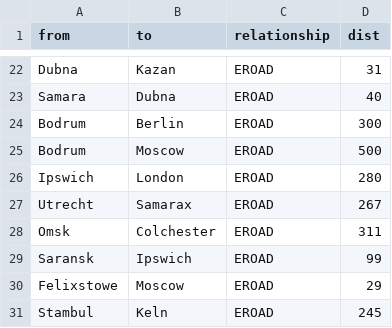
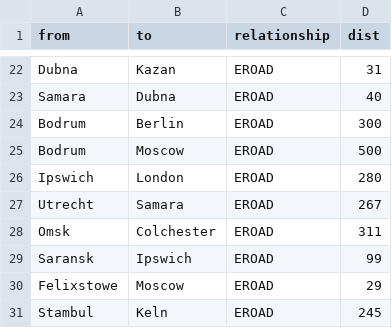
Before and after one commit to KseniaD2021/transport, a CSV file: transport-relationships.csv, drawn as a sheet; only a part is shown, gaps mark what is left out.

Commit message:
Update transport-relationships.csv

```diff
--- a/transport-relationships.csv
+++ b/transport-relationships.csv
@@ -26,3 +26,3 @@ from,to,relationship,dist
 "Ipswich","London","EROAD","280"
-"Utrecht","Samarax","EROAD","267"
+"Utrecht","Samara","EROAD","267"
 "Omsk","Colchester","EROAD","311"
```
